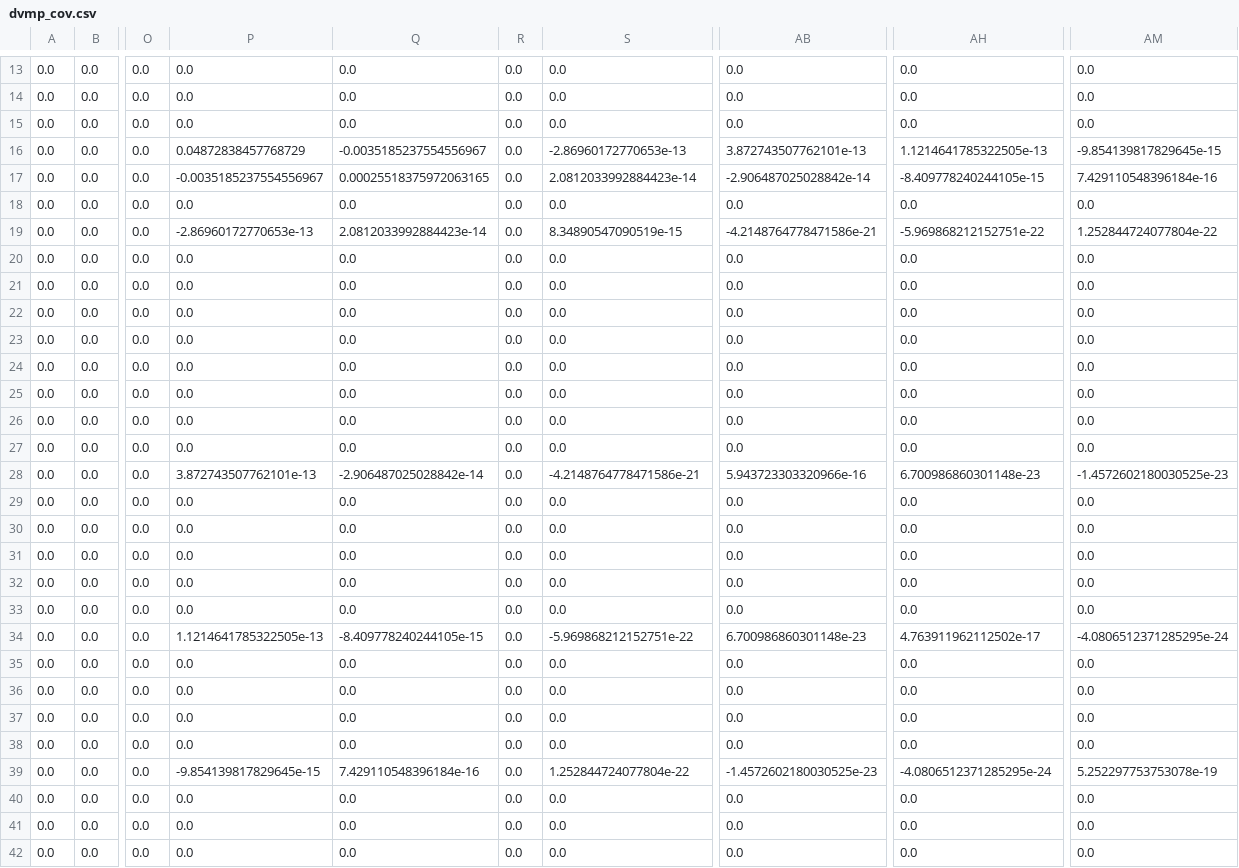
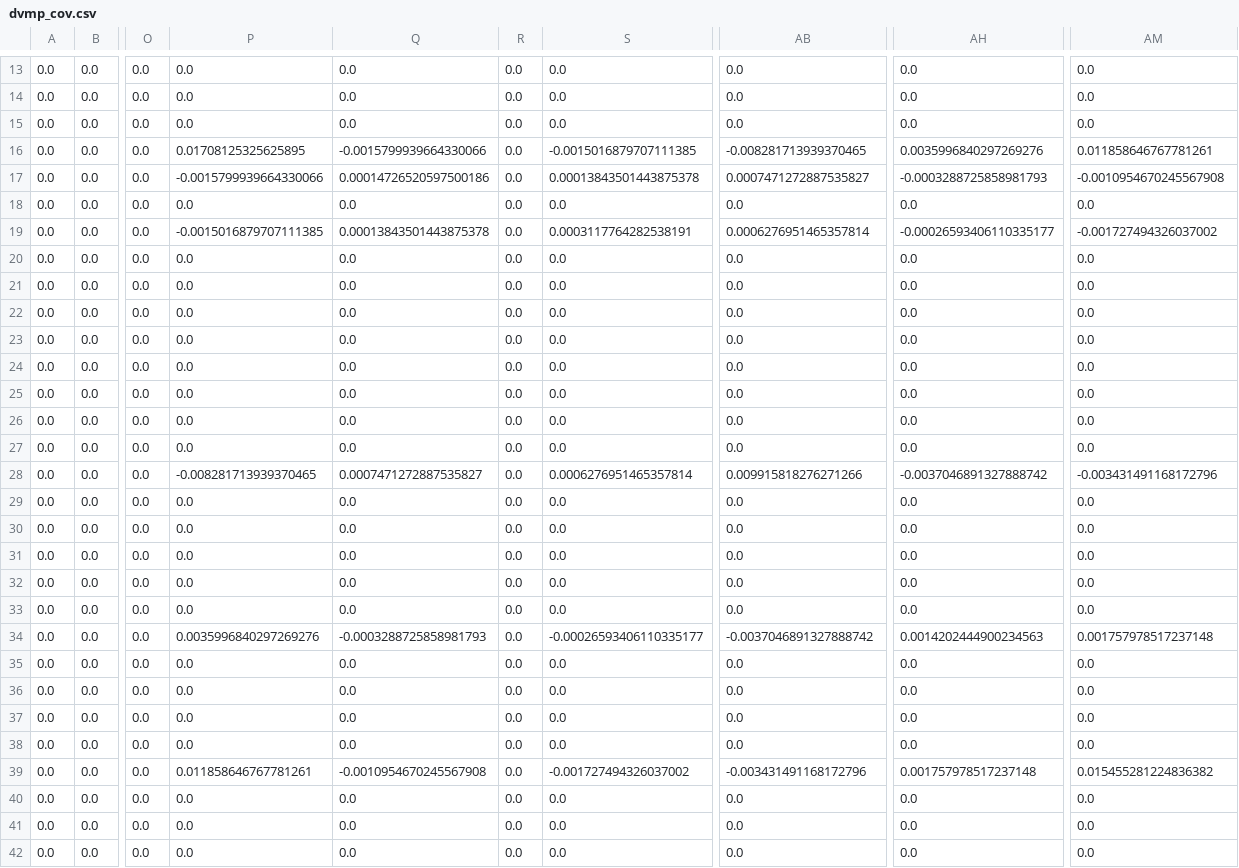
Before and after one commit to mgsantiago18/GUMP-Global-GPDs, a CSV file: GUMP_Output/dvmp_cov.csv, drawn as a sheet; only a part is shown, gaps mark what is left out; the diff names each change by its address in the sheet, - before the commit and + after, or states it on an @@ line.

Commit message:
Typo fixed

```diff
--- a/GUMP_Output/dvmp_cov.csv
+++ b/GUMP_Output/dvmp_cov.csv
-P16: 0.04872838457768729
+P16: 0.01708125325625895
-Q16: -0.0035185237554556967
+Q16: -0.0015799939664330066
-S16: -2.86960172770653e-13
+S16: -0.0015016879707111385
-AB16: 3.872743507762101e-13
+AB16: -0.008281713939370465
-AH16: 1.1214641785322505e-13
+AH16: 0.0035996840297269276
-AM16: -9.854139817829645e-15
+AM16: 0.011858646767781261
-P17: -0.0035185237554556967
+P17: -0.0015799939664330066
-Q17: 0.00025518375972063165
+Q17: 0.00014726520597500186
-S17: 2.0812033992884423e-14
+S17: 0.00013843501443875378
-AB17: -2.906487025028842e-14
+AB17: 0.0007471272887535827
-AH17: -8.409778240244105e-15
+AH17: -0.0003288725858981793
-AM17: 7.429110548396184e-16
+AM17: -0.0010954670245567908
-P19: -2.86960172770653e-13
+P19: -0.0015016879707111385
-Q19: 2.0812033992884423e-14
+Q19: 0.00013843501443875378
-S19: 8.34890547090519e-15
+S19: 0.0003117764282538191
-AB19: -4.2148764778471586e-21
+AB19: 0.0006276951465357814
-AH19: -5.969868212152751e-22
+AH19: -0.00026593406110335177
-AM19: 1.252844724077804e-22
+AM19: -0.001727494326037002
-P28: 3.872743507762101e-13
+P28: -0.008281713939370465
-Q28: -2.906487025028842e-14
+Q28: 0.0007471272887535827
-S28: -4.2148764778471586e-21
+S28: 0.0006276951465357814
-AB28: 5.943723303320966e-16
+AB28: 0.009915818276271266
-AH28: 6.700986860301148e-23
+AH28: -0.0037046891327888742
-AM28: -1.4572602180030525e-23
+AM28: -0.003431491168172796
-P34: 1.1214641785322505e-13
+P34: 0.0035996840297269276
-Q34: -8.409778240244105e-15
+Q34: -0.0003288725858981793
-S34: -5.969868212152751e-22
+S34: -0.00026593406110335177
-AB34: 6.700986860301148e-23
+AB34: -0.0037046891327888742
-AH34: 4.763911962112502e-17
+AH34: 0.0014202444900234563
-AM34: -4.0806512371285295e-24
+AM34: 0.001757978517237148
-P39: -9.854139817829645e-15
+P39: 0.011858646767781261
-Q39: 7.429110548396184e-16
+Q39: -0.0010954670245567908
-S39: 1.252844724077804e-22
+S39: -0.001727494326037002
-AB39: -1.4572602180030525e-23
+AB39: -0.003431491168172796
-AH39: -4.0806512371285295e-24
+AH39: 0.001757978517237148
-AM39: 5.252297753753078e-19
+AM39: 0.015455281224836382
```
Also changed, not shown: GUMP_Params/Para_Unp.csv, 2 other files.
